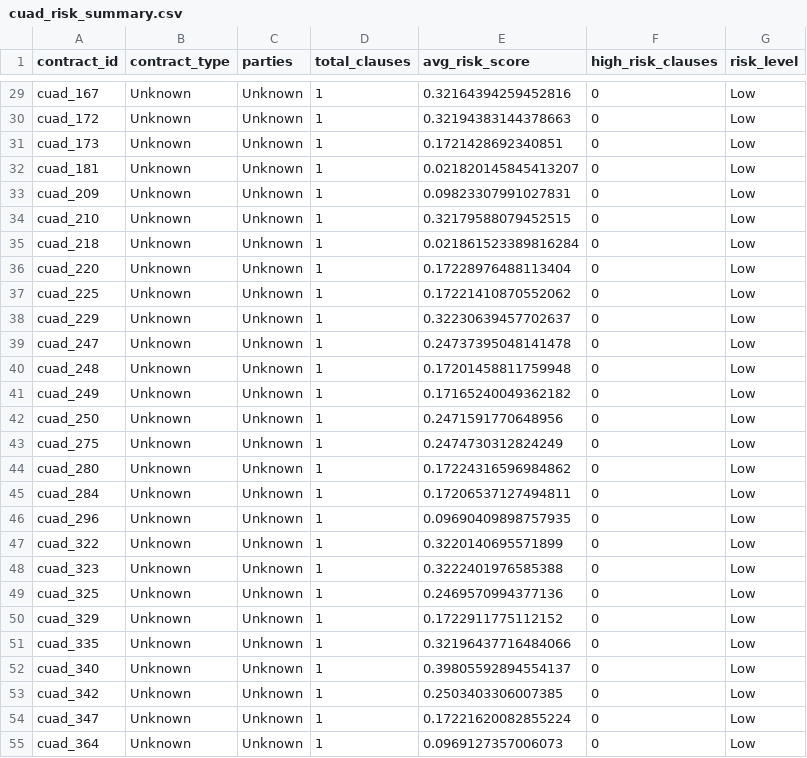
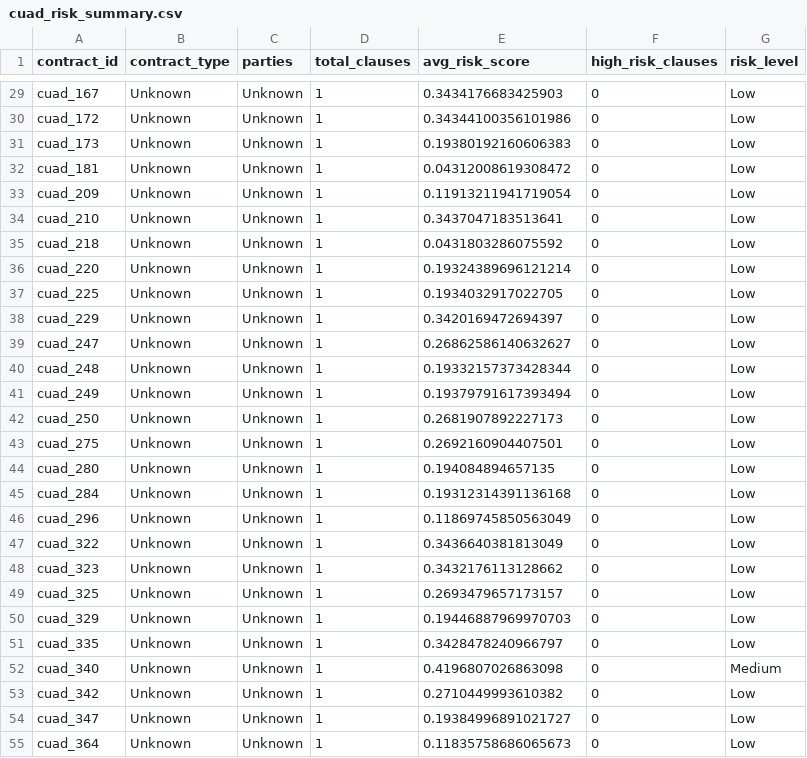
Before and after one commit to Muh76/CAUD-Document-Analysis-and-Risk-Analysis-System, a CSV file: notebooks/data/processed/cuad_risk_summary.csv, drawn as a sheet; only a part is shown, gaps mark what is left out; the diff covers the shown part only; the diff names each change by its address in the sheet, - before the commit and + after, or states it on an @@ line.

```diff
--- a/notebooks/data/processed/cuad_risk_summary.csv
+++ b/notebooks/data/processed/cuad_risk_summary.csv
-E29 (avg_risk_score): 0.32164394259452816
+E29 (avg_risk_score): 0.3434176683425903
-E30 (avg_risk_score): 0.32194383144378663
+E30 (avg_risk_score): 0.34344100356101986
-E31 (avg_risk_score): 0.1721428692340851
+E31 (avg_risk_score): 0.19380192160606383
-E32 (avg_risk_score): 0.021820145845413207
+E32 (avg_risk_score): 0.04312008619308472
-E33 (avg_risk_score): 0.09823307991027831
+E33 (avg_risk_score): 0.11913211941719054
-E34 (avg_risk_score): 0.32179588079452515
+E34 (avg_risk_score): 0.3437047183513641
-E35 (avg_risk_score): 0.021861523389816284
+E35 (avg_risk_score): 0.0431803286075592
-E36 (avg_risk_score): 0.17228976488113404
+E36 (avg_risk_score): 0.19324389696121214
-E37 (avg_risk_score): 0.17221410870552062
+E37 (avg_risk_score): 0.1934032917022705
-E38 (avg_risk_score): 0.32230639457702637
+E38 (avg_risk_score): 0.3420169472694397
-E39 (avg_risk_score): 0.24737395048141478
+E39 (avg_risk_score): 0.26862586140632627
-E40 (avg_risk_score): 0.17201458811759948
+E40 (avg_risk_score): 0.19332157373428344
-E41 (avg_risk_score): 0.17165240049362182
+E41 (avg_risk_score): 0.19379791617393494
-E42 (avg_risk_score): 0.2471591770648956
+E42 (avg_risk_score): 0.2681907892227173
-E43 (avg_risk_score): 0.2474730312824249
+E43 (avg_risk_score): 0.2692160904407501
-E44 (avg_risk_score): 0.17224316596984862
+E44 (avg_risk_score): 0.194084894657135
-E45 (avg_risk_score): 0.17206537127494811
+E45 (avg_risk_score): 0.19312314391136168
-E46 (avg_risk_score): 0.09690409898757935
+E46 (avg_risk_score): 0.11869745850563049
-E47 (avg_risk_score): 0.3220140695571899
+E47 (avg_risk_score): 0.3436640381813049
-E48 (avg_risk_score): 0.3222401976585388
+E48 (avg_risk_score): 0.3432176113128662
-E49 (avg_risk_score): 0.2469570994377136
+E49 (avg_risk_score): 0.2693479657173157
-E50 (avg_risk_score): 0.1722911775112152
+E50 (avg_risk_score): 0.19446887969970703
-E51 (avg_risk_score): 0.32196437716484066
+E51 (avg_risk_score): 0.3428478240966797
-E52 (avg_risk_score): 0.39805592894554137
+E52 (avg_risk_score): 0.4196807026863098
-G52 (risk_level): Low
+G52 (risk_level): Medium
-E53 (avg_risk_score): 0.2503403306007385
+E53 (avg_risk_score): 0.2710449993610382
-E54 (avg_risk_score): 0.17221620082855224
+E54 (avg_risk_score): 0.19384996891021727
-E55 (avg_risk_score): 0.0969127357006073
+E55 (avg_risk_score): 0.11835758686065673
```
Also changed, not shown: 54 edited cells elsewhere in this file, notebooks/data/processed/risk_trends.csv, 11 other files.
